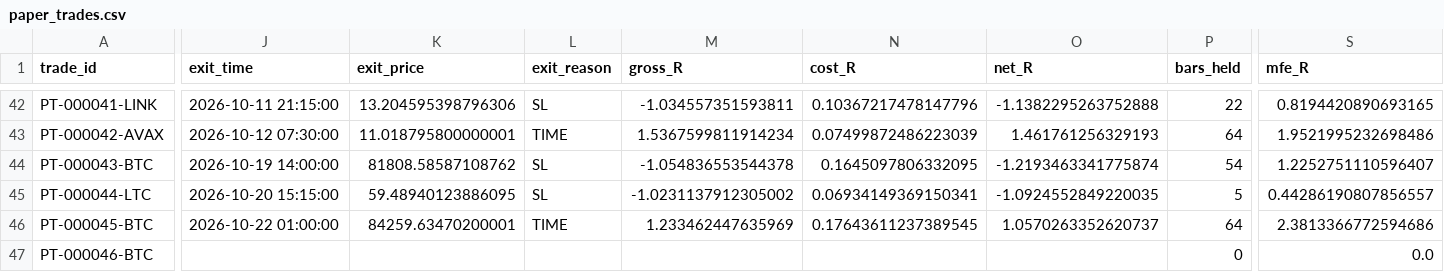
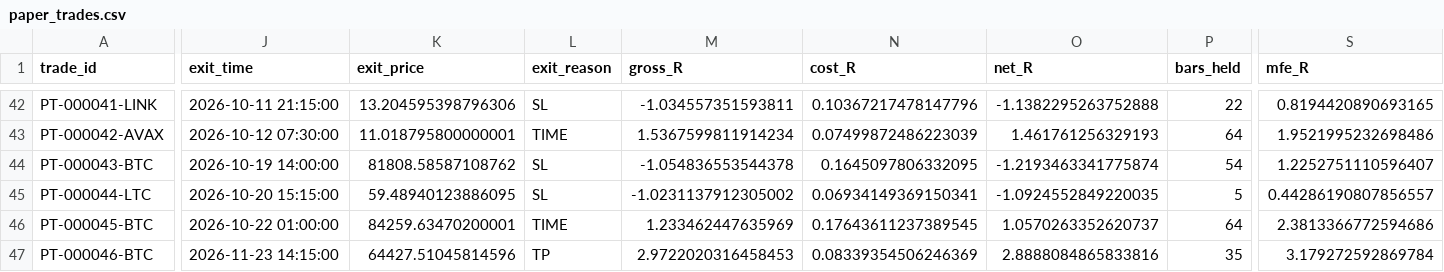
Before and after one commit to BziizB/biAN, a CSV file: paper_trading/paper_trades.csv, drawn as a sheet; only a part is shown, gaps mark what is left out; the diff covers the shown part only; the diff names each change by its address in the sheet, - before the commit and + after, or states it on an @@ line.

```diff
--- a/paper_trading/paper_trades.csv
+++ b/paper_trading/paper_trades.csv
-J47 (exit_time): (empty)
+J47 (exit_time): 2026-11-23 14:15:00
-K47 (exit_price): (empty)
+K47 (exit_price): 64427.51045814596
-L47 (exit_reason): (empty)
+L47 (exit_reason): TP
-M47 (gross_R): (empty)
+M47 (gross_R): 2.9722020316458453
-N47 (cost_R): (empty)
+N47 (cost_R): 0.08339354506246369
-O47 (net_R): (empty)
+O47 (net_R): 2.8888084865833816
-P47 (bars_held): 0
+P47 (bars_held): 35
-S47 (mfe_R): 0.0
+S47 (mfe_R): 3.179272592869784
```
Also changed, not shown: 2 edited cells elsewhere in this file, paper_trading/mismatch_report.csv, paper_trading/paper_signals.csv, 2 other files.
